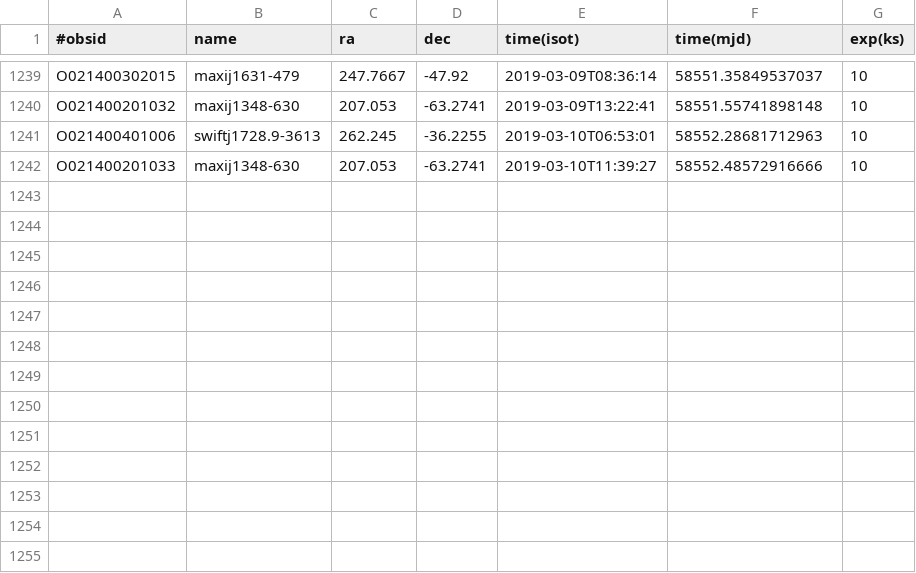
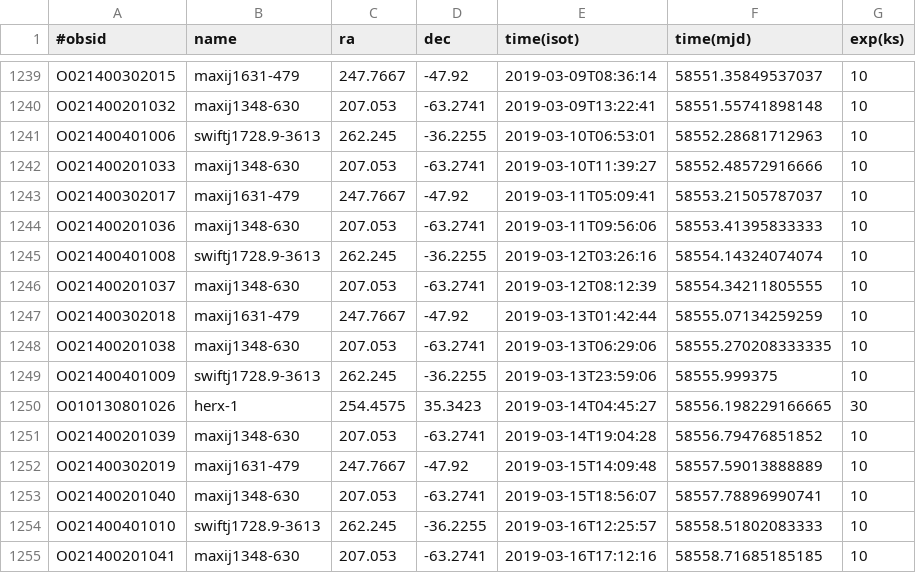
Before and after one commit to drzchang/hxmt, a CSV file: hxmt-schedule-2019-03-14.csv (was hxmt-schedule-2019-03-09.csv), drawn as a sheet; only a part is shown, gaps mark what is left out.

```diff
--- a/hxmt-schedule-2019-03-09.csv
+++ b/hxmt-schedule-2019-03-14.csv
@@ -1242 +1242,14 @@ O021400401006,swiftj1728.9-3613,262.245,-36.2255,2019-03-10T06:53:01,58552.28681
 O021400201033,maxij1348-630,207.053,-63.2741,2019-03-10T11:39:27,58552.48572916666,10
+O021400302017,maxij1631-479,247.7667,-47.92,2019-03-11T05:09:41,58553.21505787037,10
+O021400201036,maxij1348-630,207.053,-63.2741,2019-03-11T09:56:06,58553.41395833333,10
+O021400401008,swiftj1728.9-3613,262.245,-36.2255,2019-03-12T03:26:16,58554.14324074074,10
+O021400201037,maxij1348-630,207.053,-63.2741,2019-03-12T08:12:39,58554.34211805555,10
+O021400302018,maxij1631-479,247.7667,-47.92,2019-03-13T01:42:44,58555.07134259259,10
+O021400201038,maxij1348-630,207.053,-63.2741,2019-03-13T06:29:06,58555.270208333335,10
+O021400401009,swiftj1728.9-3613,262.245,-36.2255,2019-03-13T23:59:06,58555.999375,10
+O010130801026,herx-1,254.4575,35.3423,2019-03-14T04:45:27,58556.198229166665,30
+O021400201039,maxij1348-630,207.053,-63.2741,2019-03-14T19:04:28,58556.79476851852,10
+O021400302019,maxij1631-479,247.7667,-47.92,2019-03-15T14:09:48,58557.59013888889,10
+O021400201040,maxij1348-630,207.053,-63.2741,2019-03-15T18:56:07,58557.78896990741,10
+O021400401010,swiftj1728.9-3613,262.245,-36.2255,2019-03-16T12:25:57,58558.51802083333,10
+O021400201041,maxij1348-630,207.053,-63.2741,2019-03-16T17:12:16,58558.71685185185,10
```
Also changed, not shown: 1 other file.
